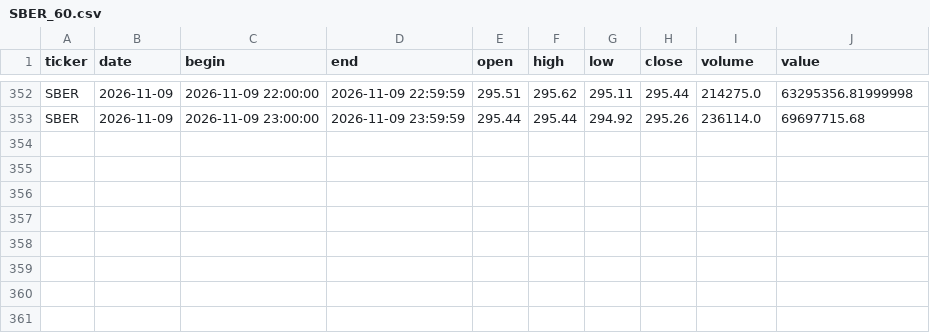
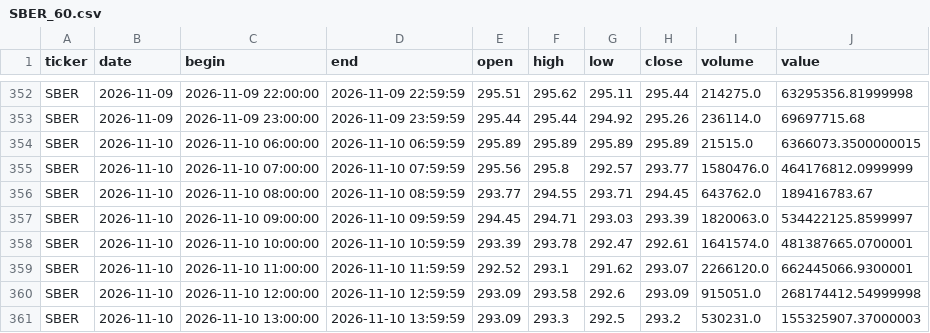
Before and after one commit to vbazulevv/MOEX-Paper-Lab, a CSV file: cloud_data/SBER_60.csv, drawn as a sheet; only a part is shown, gaps mark what is left out.

```diff
--- a/cloud_data/SBER_60.csv
+++ b/cloud_data/SBER_60.csv
@@ -353 +353,9 @@ SBER,2026-11-09,2026-11-09 22:00:00,2026-11-09 22:59:59,295.51,295.62,295.11,295
 SBER,2026-11-09,2026-11-09 23:00:00,2026-11-09 23:59:59,295.44,295.44,294.92,295.26,236114.0,69697715.68
+SBER,2026-11-10,2026-11-10 06:00:00,2026-11-10 06:59:59,295.89,295.89,295.89,295.89,21515.0,6366073.3500000015
+SBER,2026-11-10,2026-11-10 07:00:00,2026-11-10 07:59:59,295.56,295.8,292.57,293.77,1580476.0,464176812.0999999
+SBER,2026-11-10,2026-11-10 08:00:00,2026-11-10 08:59:59,293.77,294.55,293.71,294.45,643762.0,189416783.67
+SBER,2026-11-10,2026-11-10 09:00:00,2026-11-10 09:59:59,294.45,294.71,293.03,293.39,1820063.0,534422125.8599997
+SBER,2026-11-10,2026-11-10 10:00:00,2026-11-10 10:59:59,293.39,293.78,292.47,292.61,1641574.0,481387665.0700001
+SBER,2026-11-10,2026-11-10 11:00:00,2026-11-10 11:59:59,292.52,293.1,291.62,293.07,2266120.0,662445066.9300001
+SBER,2026-11-10,2026-11-10 12:00:00,2026-11-10 12:59:59,293.09,293.58,292.6,293.09,915051.0,268174412.54999998
+SBER,2026-11-10,2026-11-10 13:00:00,2026-11-10 13:59:59,293.09,293.3,292.5,293.2,530231.0,155325907.37000003
```
Also changed, not shown: cloud_data/FIXR_60.csv, cloud_data/GAZP_60.csv, 40 other files.
